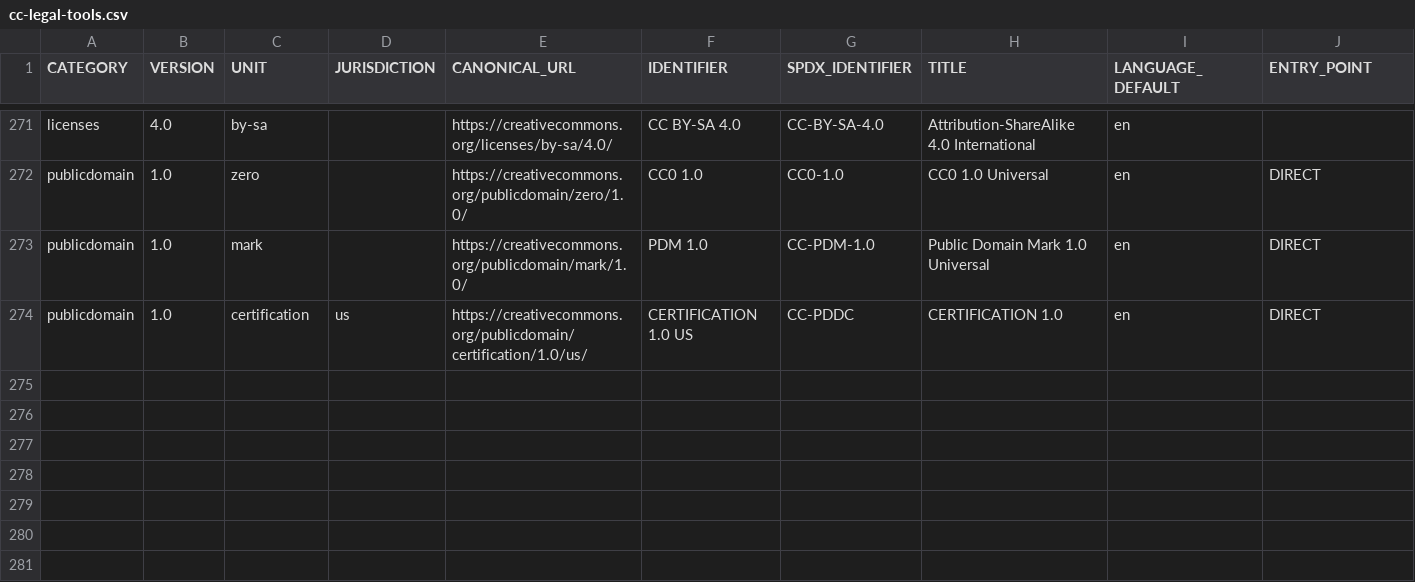
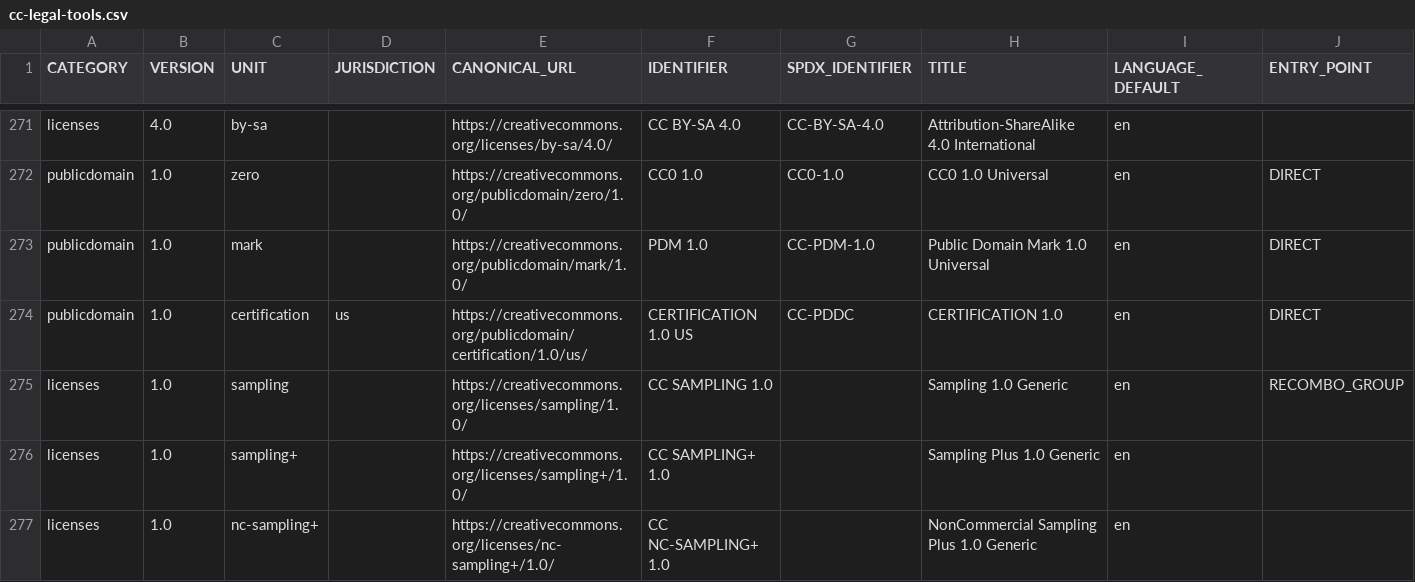
Before and after one commit to dataquest-dev/DSpace, a CSV file: dspace/config/cc-license/cc-legal-tools.csv, drawn as a sheet; only a part is shown, gaps mark what is left out.

Commit message:
141151: Remove CC RDF generation and cc.license.locale, add recombo/sampling licenses to CSV. Fix CC license remove check to use URI instead of name
(cherry picked from commit d5d6d21bcfc189426b03bd0be80d55260780abf7)

```diff
--- a/dspace/config/cc-license/cc-legal-tools.csv
+++ b/dspace/config/cc-license/cc-legal-tools.csv
@@ -274 +274,4 @@
 "publicdomain","1.0","certification","us","https://creativecommons.org/publicdomain/certification/1.0/us/","CERTIFICATION 1.0 US","CC-PDDC","CERTIFICATION 1.0","en","DIRECT"
+"licenses","1.0","sampling","","https://creativecommons.org/licenses/sampling/1.0/","CC SAMPLING 1.0","","Sampling 1.0 Generic","en","RECOMBO_GROUP"
+"licenses","1.0","sampling+","","https://creativecommons.org/licenses/sampling+/1.0/","CC SAMPLING+ 1.0","","Sampling Plus 1.0 Generic","en",
+"licenses","1.0","nc-sampling+","","https://creativecommons.org/licenses/nc-sampling+/1.0/","CC NC-SAMPLING+ 1.0","","NonCommercial Sampling Plus 1.0 Generic","en",
```
Also changed, not shown: 11 other files.
